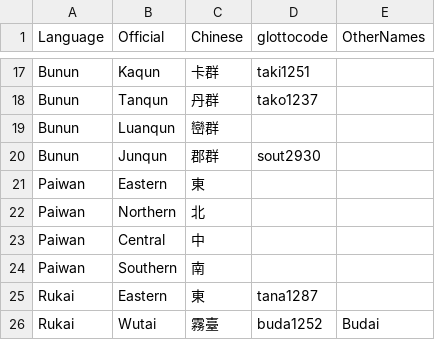
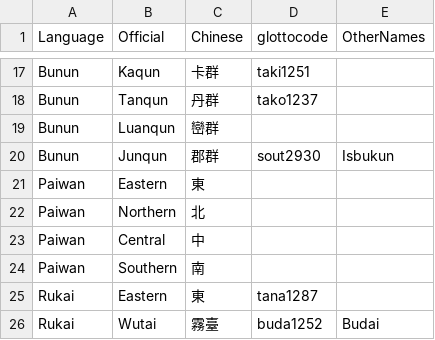
Before and after one commit to FormosanBank/FormosanBank, a CSV file: dialects.csv, drawn as a sheet; only a part is shown, gaps mark what is left out.

```diff
--- a/dialects.csv
+++ b/dialects.csv
@@ -19,3 +19,3 @@ Bunun,Tanqun,丹群,tako1237,
 Bunun,Luanqun,巒群,,
-Bunun,Junqun,郡群,sout2930,
+Bunun,Junqun,郡群,sout2930,Isbukun
 Paiwan,Eastern,東,,
```
Also changed, not shown: 4 other files.
